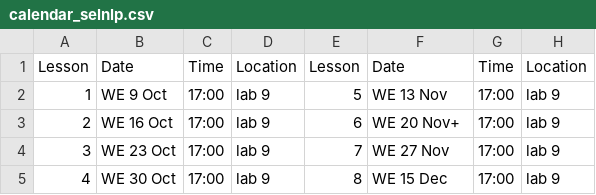
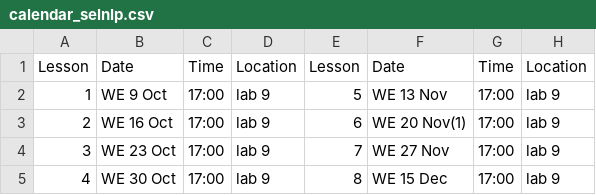
Before and after one commit to albarron/albarron.github.io, a CSV file: content/teaching/natural-language-processing/calendar_selnlp.csv, drawn as a sheet.

Commit message:
minor typo fixed

```diff
--- a/content/teaching/natural-language-processing/calendar_selnlp.csv
+++ b/content/teaching/natural-language-processing/calendar_selnlp.csv
@@ -2,3 +2,3 @@ Lesson, Date, Time, Location,Lesson, Date, Time, Location
 1, WE 9 Oct,17:00,lab 9,5,WE 13 Nov,17:00,lab 9
-2, WE 16 Oct,17:00,lab 9,6,WE 20 Nov+,17:00,lab 9
+2, WE 16 Oct,17:00,lab 9,6,WE 20 Nov(1),17:00,lab 9
 3, WE 23 Oct,17:00,lab 9,7,WE 27 Nov,17:00,lab 9
```
Also changed, not shown: 1 other file.
